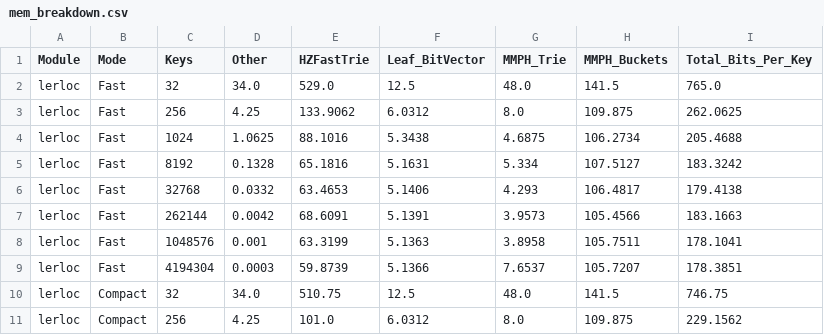
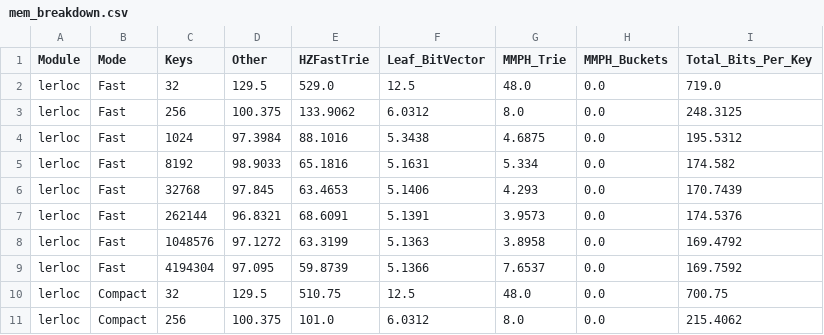
Before and after one commit to OgurtsovAndrei/Thesis, a CSV file: locators/benchmarks/parsed/mem_breakdown.csv, drawn as a sheet; only a part is shown; the diff covers the shown part only.

```diff
--- a/locators/benchmarks/parsed/mem_breakdown.csv
+++ b/locators/benchmarks/parsed/mem_breakdown.csv
@@ -1,11 +1,11 @@
 Module,Mode,Keys,Other,HZFastTrie,Leaf_BitVector,MMPH_Trie,MMPH_Buckets,Total_Bits_Per_Key
-lerloc,Fast,32,34.0,529.0,12.5,48.0,141.5,765.0
-lerloc,Fast,256,4.25,133.9062,6.0312,8.0,109.875,262.0625
-lerloc,Fast,1024,1.0625,88.1016,5.3438,4.6875,106.2734,205.4688
-lerloc,Fast,8192,0.1328,65.1816,5.1631,5.334,107.5127,183.3242
-lerloc,Fast,32768,0.0332,63.4653,5.1406,4.293,106.4817,179.4138
-lerloc,Fast,262144,0.0042,68.6091,5.1391,3.9573,105.4566,183.1663
-lerloc,Fast,1048576,0.001,63.3199,5.1363,3.8958,105.7511,178.1041
-lerloc,Fast,4194304,0.0003,59.8739,5.1366,7.6537,105.7207,178.3851
-lerloc,Compact,32,34.0,510.75,12.5,48.0,141.5,746.75
-lerloc,Compact,256,4.25,101.0,6.0312,8.0,109.875,229.1562
+lerloc,Fast,32,129.5,529.0,12.5,48.0,0.0,719.0
+lerloc,Fast,256,100.375,133.9062,6.0312,8.0,0.0,248.3125
+lerloc,Fast,1024,97.3984,88.1016,5.3438,4.6875,0.0,195.5312
+lerloc,Fast,8192,98.9033,65.1816,5.1631,5.334,0.0,174.582
+lerloc,Fast,32768,97.845,63.4653,5.1406,4.293,0.0,170.7439
+lerloc,Fast,262144,96.8321,68.6091,5.1391,3.9573,0.0,174.5376
+lerloc,Fast,1048576,97.1272,63.3199,5.1363,3.8958,0.0,169.4792
+lerloc,Fast,4194304,97.095,59.8739,5.1366,7.6537,0.0,169.7592
+lerloc,Compact,32,129.5,510.75,12.5,48.0,0.0,700.75
+lerloc,Compact,256,100.375,101.0,6.0312,8.0,0.0,215.4062
```
Also changed, not shown: 5 added rows and 42 edited cells elsewhere in this file, locators/benchmarks/parsed/agg.csv, locators/benchmarks/parsed/all_runs.csv, 21 other files.
